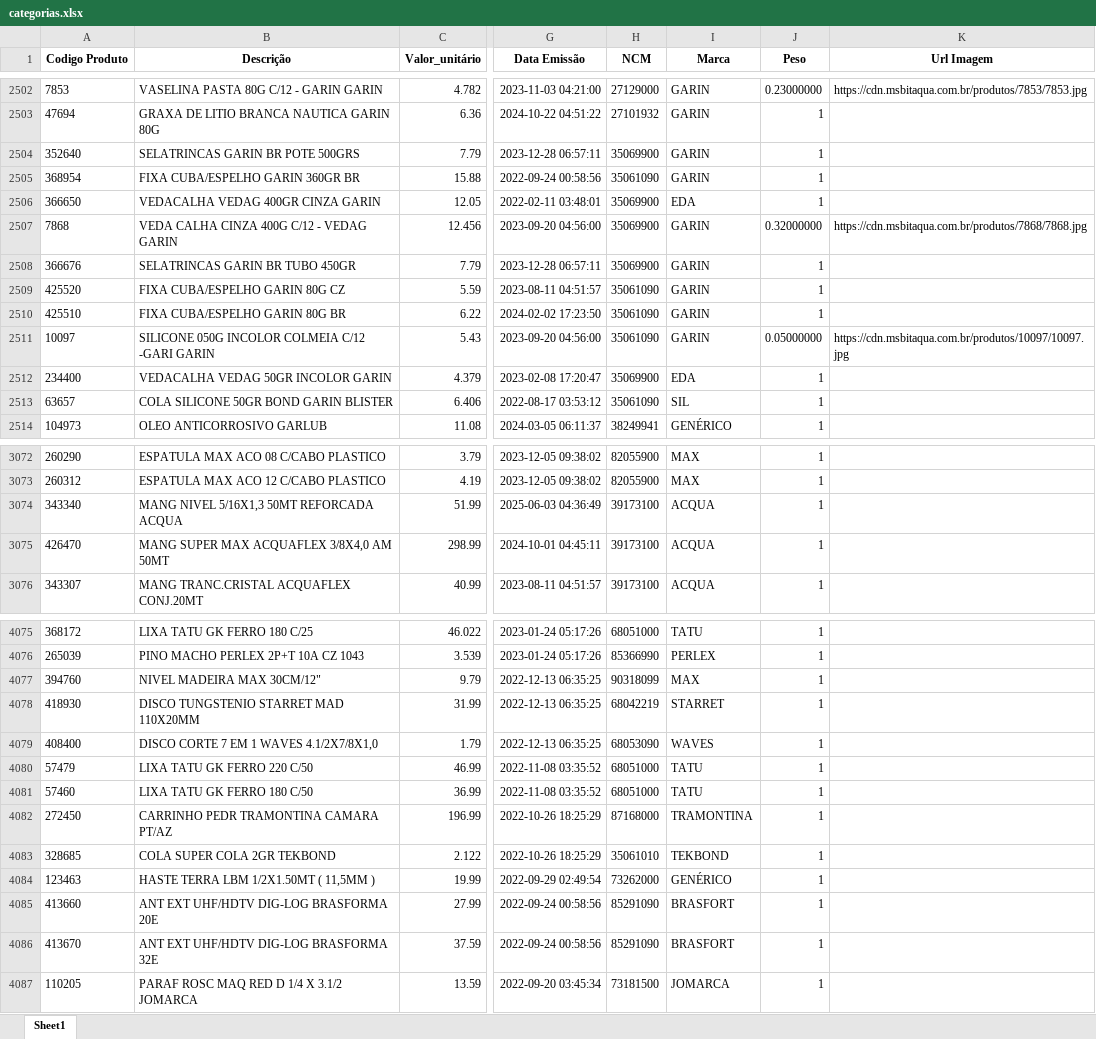
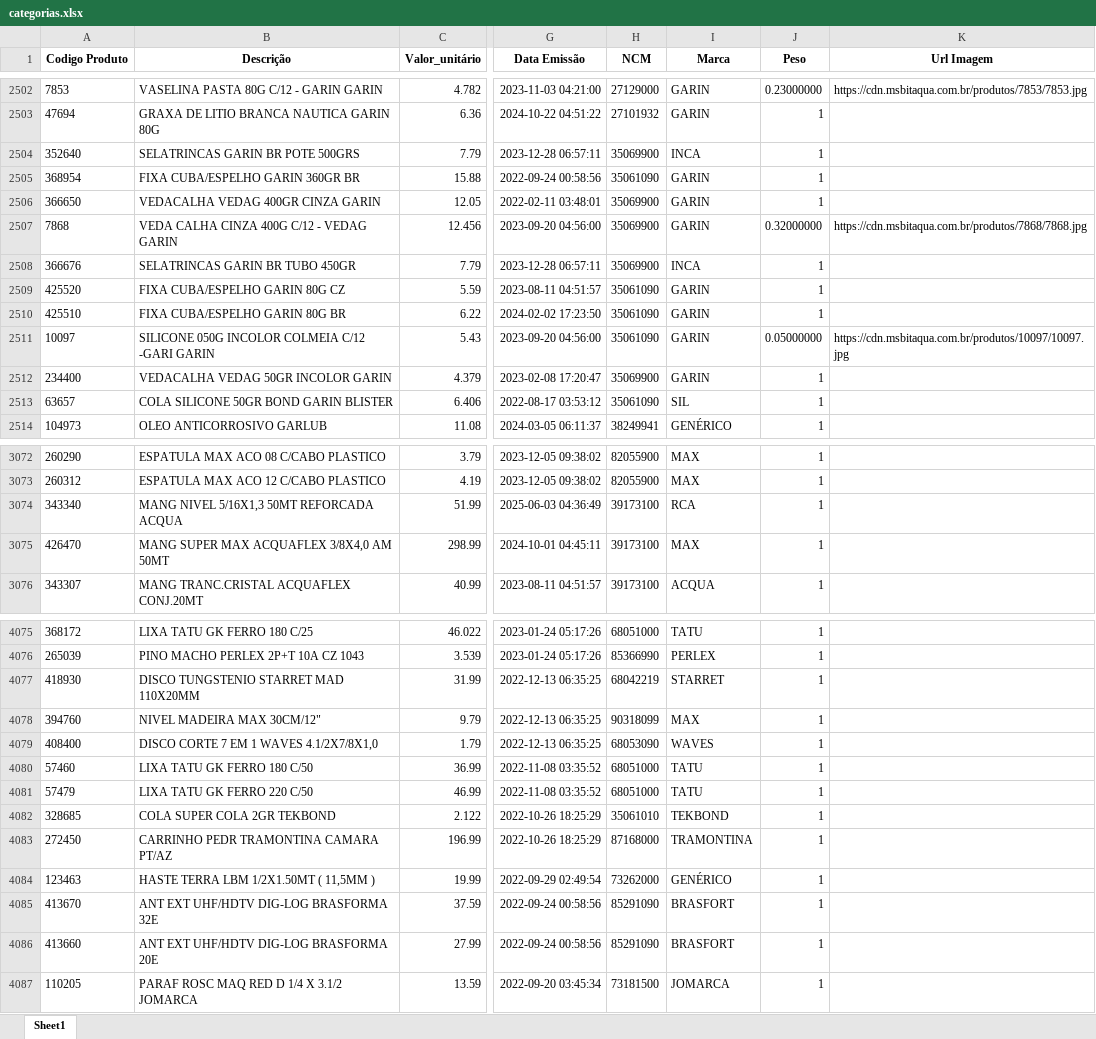
Before and after one commit to Lucas-Fernandes-Silva/auto_shopee, an Excel workbook: planilhas/outputs/categorias.xlsx, sheet Sheet1, drawn as a sheet; only a part is shown, gaps mark what is left out; values as stored, in another font and other column widths than the file's, no borders; the diff covers the shown part only; the diff names each change by its address in the sheet, - before the commit and + after, or states it on an @@ line.

```diff
--- a/planilhas/outputs/categorias.xlsx (sheet Sheet1)
+++ b/planilhas/outputs/categorias.xlsx (sheet Sheet1)
-I2504 (Marca): GARIN
+I2504 (Marca): INCA
-I2506 (Marca): EDA
+I2506 (Marca): GARIN
-I2508 (Marca): GARIN
+I2508 (Marca): INCA
-I2512 (Marca): EDA
+I2512 (Marca): GARIN
-I3074 (Marca): ACQUA
+I3074 (Marca): RCA
-I3075 (Marca): ACQUA
+I3075 (Marca): MAX
@@ row 4077 moved to row 4078: 394760 @@
@@ row 4080 moved to row 4081: 57479 @@
@@ row 4082 moved to row 4083: 272450 @@
@@ row 4085 moved to row 4086: 413660 @@
```
Also changed, not shown: 42 moved rows and 61 edited cells elsewhere in this sheet, grandes.xlsx, planilhas/outputs/download.xlsx, 7 other files.
